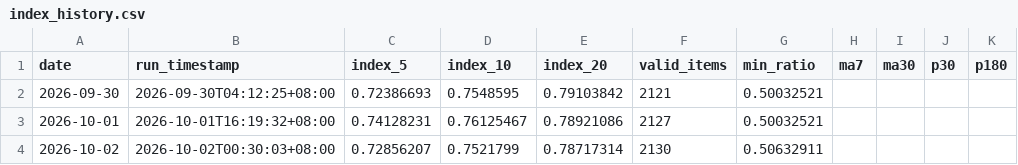
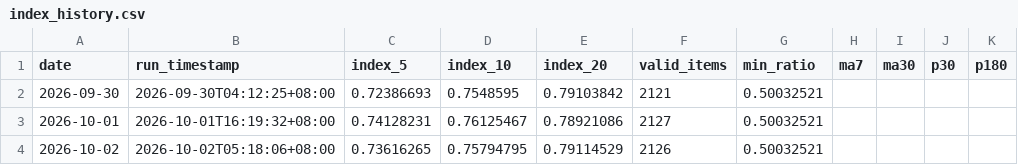
Before and after one commit to G-JW/Steam-Exchange-Index, a CSV file: data/index_history.csv, drawn as a sheet.

```diff
--- a/data/index_history.csv
+++ b/data/index_history.csv
@@ -3,2 +3,2 @@ date,run_timestamp,index_5,index_10,index_20,valid_items,min_ratio,ma7,ma30,p30,
 2026-10-01,2026-10-01T16:19:32+08:00,0.74128231,0.76125467,0.78921086,2127,0.50032521,,,,
-2026-10-02,2026-10-02T00:30:03+08:00,0.72856207,0.7521799,0.78717314,2130,0.50632911,,,,
+2026-10-02,2026-10-02T05:18:06+08:00,0.73616265,0.75794795,0.79114529,2126,0.50032521,,,,
```
